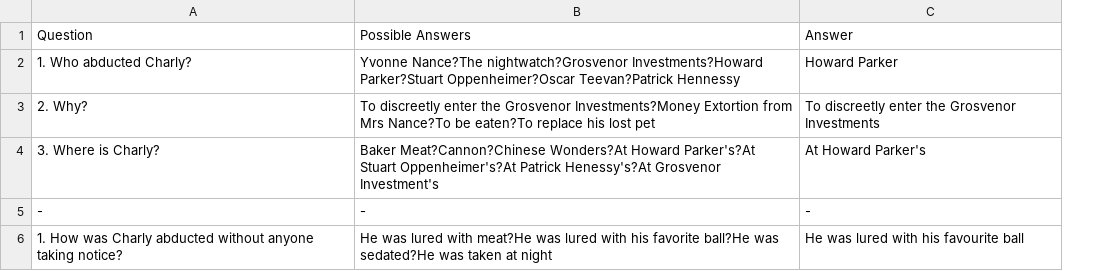
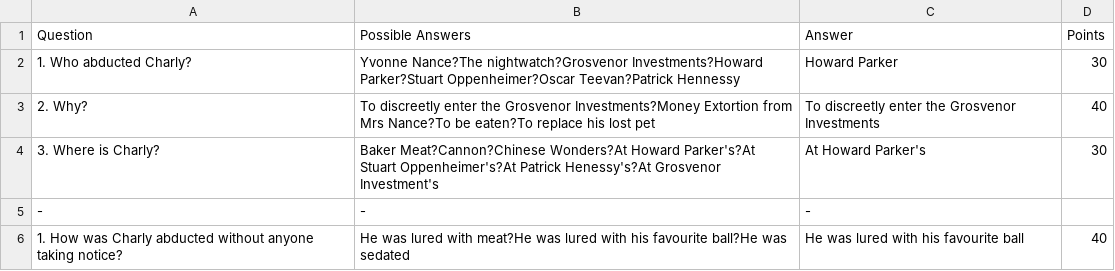
Before and after one commit to TBoeren/Sherlock-Holmes-Text-Adventure, a CSV file: Resources/SherlockQuestions.csv, drawn as a sheet; the diff names each change by its address in the sheet, - before the commit and + after, or states it on an @@ line.

Commit message:
Finished the end question tab

```diff
--- a/Resources/SherlockQuestions.csv
+++ b/Resources/SherlockQuestions.csv
+column D (Points), rows 2-6: 30 | 40 | 30 |  | 40
-B6 (Possible Answers): …with his favorite ball?He was sedated?He was taken at night
+B6 (Possible Answers): …with his favourite ball?He was sedated
```
Also changed, not shown: 9 other files.
